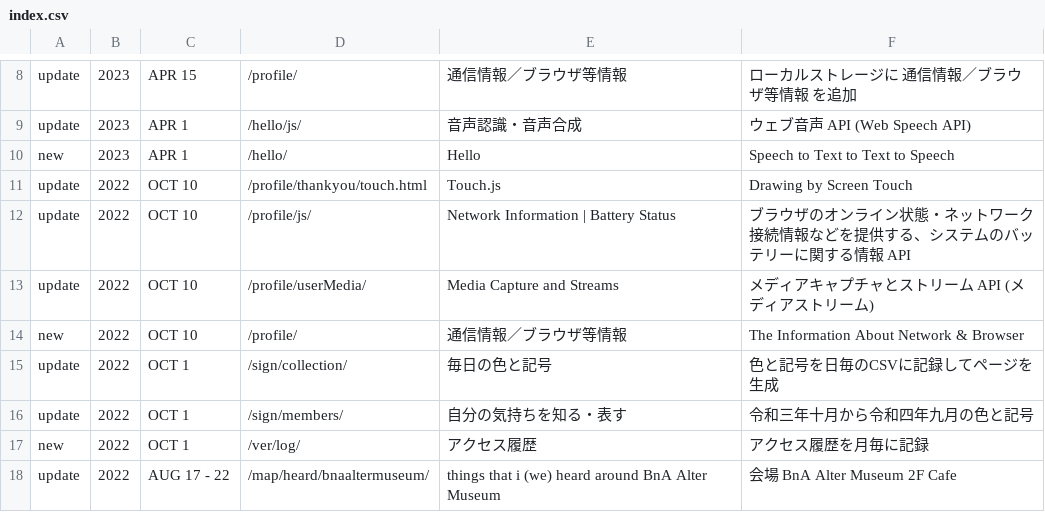
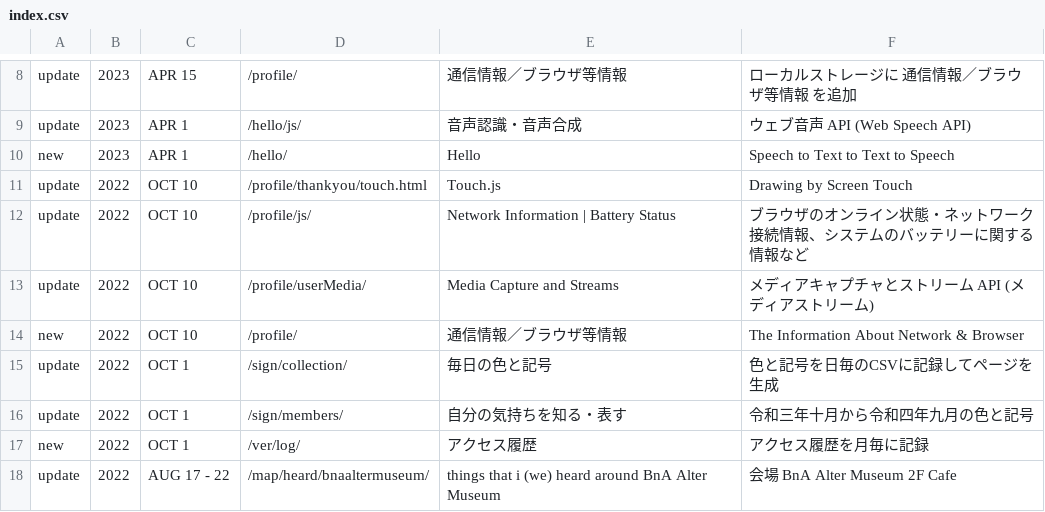
Before and after one commit to c-c-space/.github, a CSV file: ver/index.csv, drawn as a sheet; only a part is shown, gaps mark what is left out.

Commit message:
Update index.csv

```diff
--- a/ver/index.csv
+++ b/ver/index.csv
@@ -11,3 +11,3 @@ new,2023,APR 1,"/hello/","Hello","Speech to Text to Text to Speech"
 update,2022,OCT 10,"/profile/thankyou/touch.html","Touch.js","Drawing by Screen Touch"
-update,2022,OCT 10,"/profile/js/","Network Information | Battery Status","ブラウザのオンライン状態・ネットワーク接続情報などを提供する、システムのバッテリーに関する情報 API"
+update,2022,OCT 10,"/profile/js/","Network Information | Battery Status","ブラウザのオンライン状態・ネットワーク接続情報、システムのバッテリーに関する情報など"
 update,2022,OCT 10,"/profile/userMedia/","Media Capture and Streams","メディアキャプチャとストリーム API (メディアストリーム)"
```
